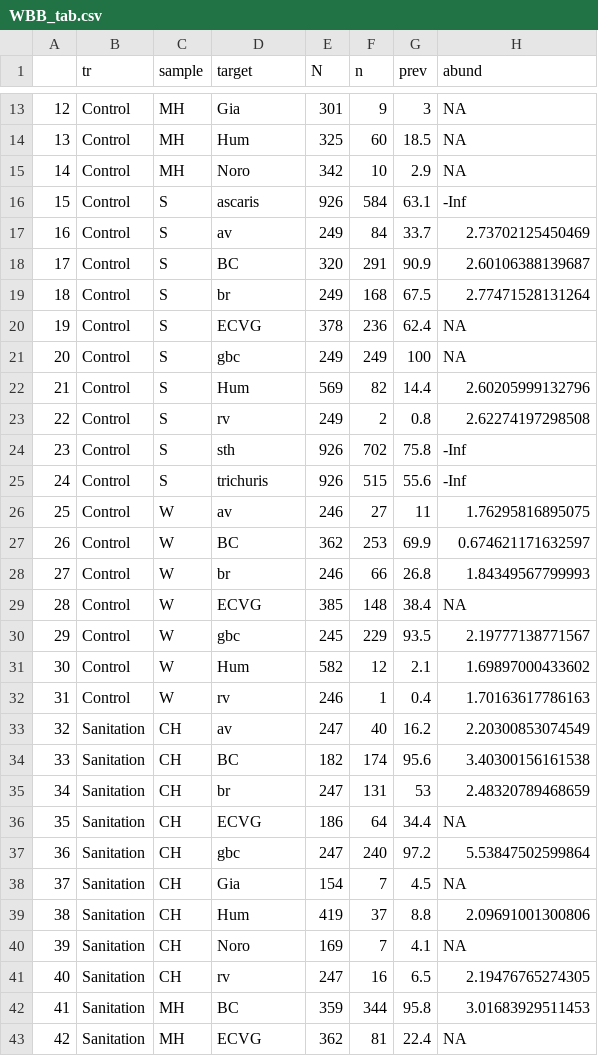
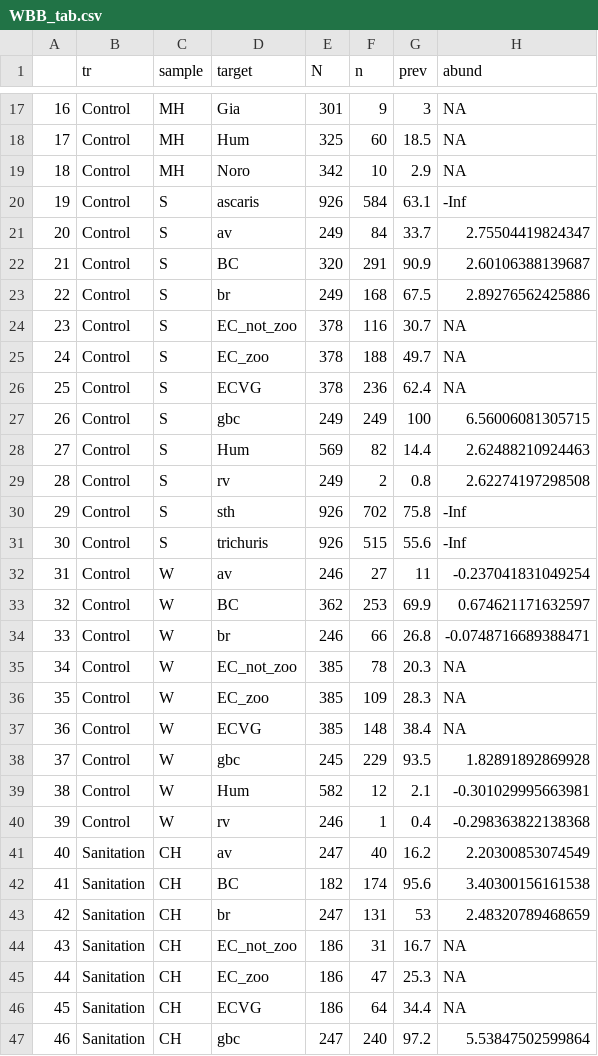
Before and after one commit to amertens/wash-ipd, a CSV file: figures/WBB_tab.csv, drawn as a sheet; only a part is shown, gaps mark what is left out; the shorter side is filled out with more unchanged rows; addresses are those after the commit; the diff covers the shown part only; the diff names each change by its address in the sheet, - before the commit and + after, or states it on an @@ line.

```diff
--- a/figures/WBB_tab.csv
+++ b/figures/WBB_tab.csv
@@ column A renumbered from row 7 down @@
-H21 (abund): 2.73702125450469
+H21 (abund): 2.75504419824347
-H23 (abund): 2.77471528131264
+H23 (abund): 2.89276562425886
+row 24: 23 | Control | S | EC_not_zoo | 378 | 116 | 30.7 | NA
+row 25: 24 | Control | S | EC_zoo | 378 | 188 | 49.7 | NA
-H27 (abund): NA
+H27 (abund): 6.56006081305715
-H28 (abund): 2.60205999132796
+H28 (abund): 2.62488210924463
-H32 (abund): 1.76295816895075
+H32 (abund): -0.237041831049254
-H34 (abund): 1.84349567799993
+H34 (abund): -0.0748716689388471
+row 35: 34 | Control | W | EC_not_zoo | 385 | 78 | 20.3 | NA
+row 36: 35 | Control | W | EC_zoo | 385 | 109 | 28.3 | NA
-H38 (abund): 2.19777138771567
+H38 (abund): 1.82891892869928
-H39 (abund): 1.69897000433602
+H39 (abund): -0.301029995663981
-H40 (abund): 1.70163617786163
+H40 (abund): -0.298363822138368
+row 44: 43 | Sanitation | CH | EC_not_zoo | 186 | 31 | 16.7 | NA
+row 45: 44 | Sanitation | CH | EC_zoo | 186 | 47 | 25.3 | NA
```
Also changed, not shown: 10 added rows and 9 edited cells elsewhere in this file, figures/abundance_table_ROQ.csv, 37 other files.
